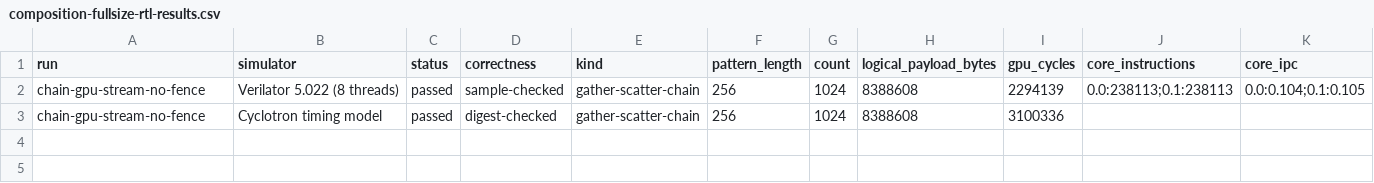
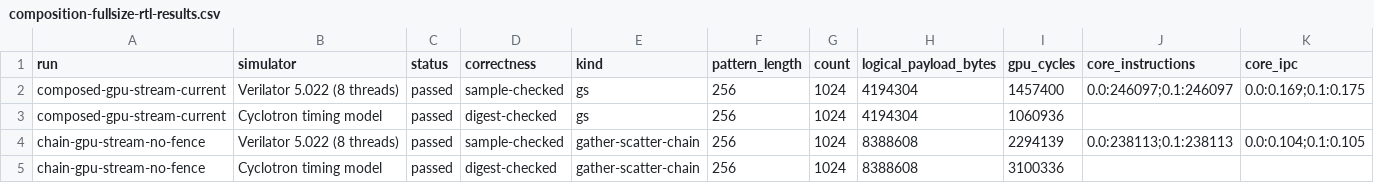
Before and after one commit to copparihollmann/radiance-kernels, a CSV file: kernels/spatter/evaluation/composition-fullsize-rtl-results.csv, drawn as a sheet; only a part is shown; rows hold the shown columns only; the diff names each change by its address in the sheet, - before the commit and + after, or states it on an @@ line.

```diff
--- a/kernels/spatter/evaluation/composition-fullsize-rtl-results.csv
+++ b/kernels/spatter/evaluation/composition-fullsize-rtl-results.csv
+row 2: composed-gpu-stream-current | Verilator 5.022 (8 threads) | passed | sample-checked | gs | 256 | 1024 | 4194304 | 1457400 | 0.0:246097;0.1:246097 | 0.0:0.169;0.1:0.175
+row 3: composed-gpu-stream-current | Cyclotron timing model | passed | digest-checked | gs | 256 | 1024 | 4194304 | 1060936
```
Also changed, not shown: kernels/evaluation/artifacts.csv, kernels/evaluation/elf-snapshot.csv, 6 other files.
